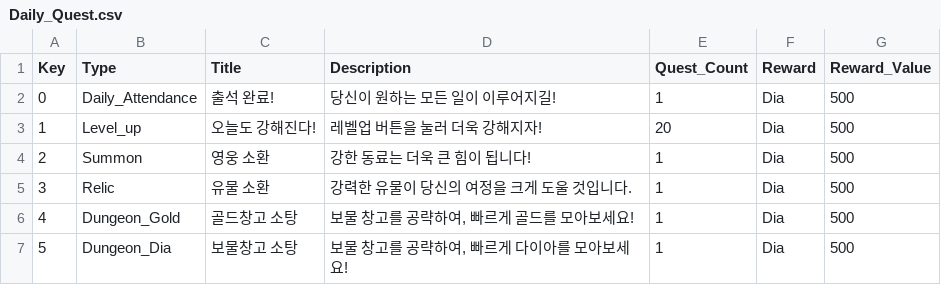
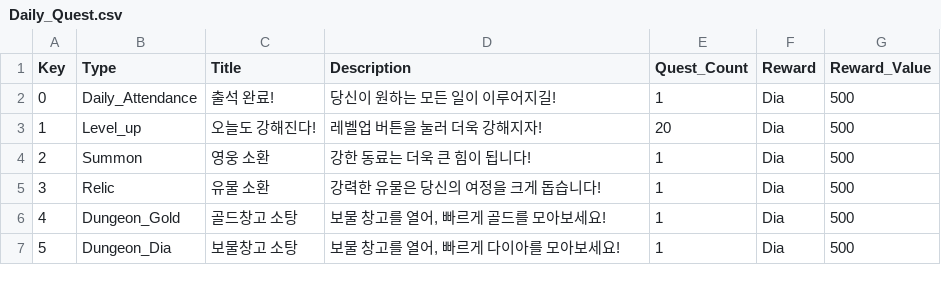
Before and after one commit to HOONSTREAM/Unity_IDLE_Game_Project, a CSV file: Assets/Resources/Datas/Daily_Quest.csv, drawn as a sheet.

```diff
--- a/Assets/Resources/Datas/Daily_Quest.csv
+++ b/Assets/Resources/Datas/Daily_Quest.csv
@@ -4,4 +4,4 @@ Key,Type,Title,Description,Quest_Count,Reward,Reward_Value
 2,Summon,영웅 소환,강한 동료는 더욱 큰 힘이 됩니다!,1,Dia,500
-3,Relic,유물 소환,강력한 유물이 당신의 여정을 크게 도울 것입니다.,1,Dia,500
-4,Dungeon_Gold,골드창고 소탕,"보물 창고를 공략하여, 빠르게 골드를 모아보세요!",1,Dia,500
-5,Dungeon_Dia,보물창고 소탕,"보물 창고를 공략하여, 빠르게 다이아를 모아보세요!",1,Dia,500
+3,Relic,유물 소환,강력한 유물은 당신의 여정을 크게 돕습니다!,1,Dia,500
+4,Dungeon_Gold,골드창고 소탕,"보물 창고를 열어, 빠르게 골드를 모아보세요!",1,Dia,500
+5,Dungeon_Dia,보물창고 소탕,"보물 창고를 열어, 빠르게 다이아를 모아보세요!",1,Dia,500
```
Also changed, not shown: 15 other files.
